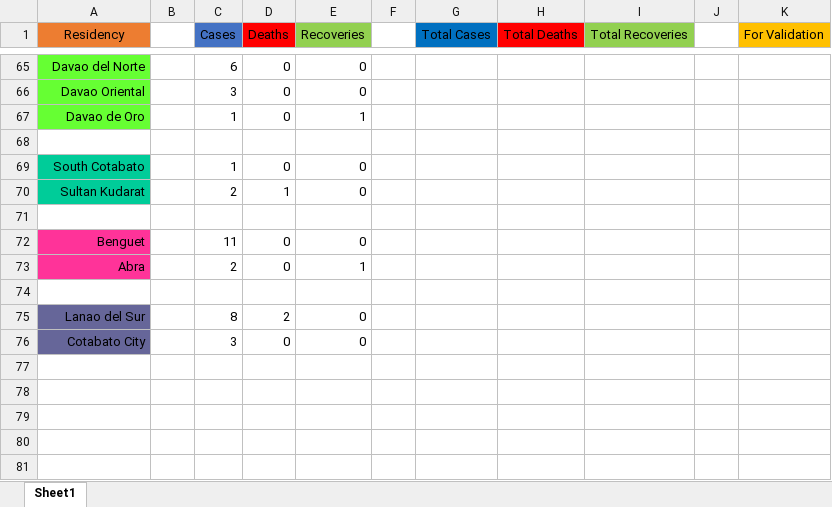
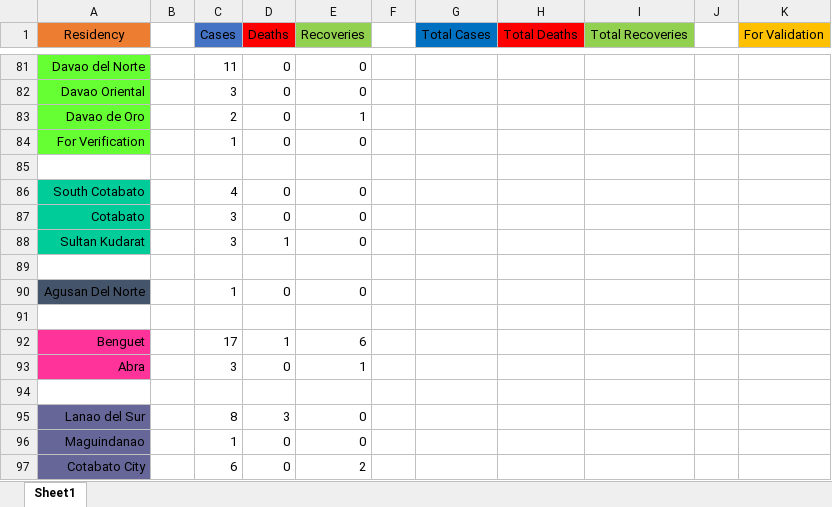
Before and after one commit to joshua-figueroa/phcoronatracker.github.io, an Excel workbook: Patients.xlsx, sheet Sheet1, drawn as a sheet; only a part is shown, gaps mark what is left out; values as stored, in another font and other column widths than the file's, no borders; removed rows and columns are numbered as before the commit, all else as after; the diff covers the shown part only; the diff names each change by its address in the sheet, - before the commit and + after, or states it on an @@ line.

```diff
--- a/Patients.xlsx (sheet Sheet1)
+++ b/Patients.xlsx (sheet Sheet1)
-C81 (Cases): 6
+C81 (Cases): 11
-C83 (Cases): 1
+C83 (Cases): 2
+row 84: For Verification |  | 1 | 0 | 0
-C86 (Cases): 1
+C86 (Cases): 4
+row 87: Cotabato |  | 3 | 0 | 0
-C88 (Cases): 2
+C88 (Cases): 3
-A90 (Residency): Benguet
+A90 (Residency): Agusan Del Norte
-A90 fill: #FF3399
+A90 fill: #44546A
-C90 (Cases): 11
+C90 (Cases): 1
-row 73: Abra |  | 2 | 0 | 1
+row 92: Benguet |  | 17 | 1 | 6
+row 93: Abra |  | 3 | 0 | 1
+row 94: (empty)
-D95 (Deaths): 2
+D95 (Deaths): 3
+row 96: Maguindanao |  | 1 | 0 | 0
-C97 (Cases): 3
+C97 (Cases): 6
-E97 (Recoveries): 0
+E97 (Recoveries): 2
```
Also changed, not shown: 50 added rows, 34 removed rows, 1 moved row, 46 edited cells, cell formats and merged cells elsewhere in this sheet, formulas that keep their value.
